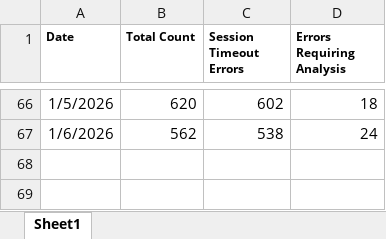
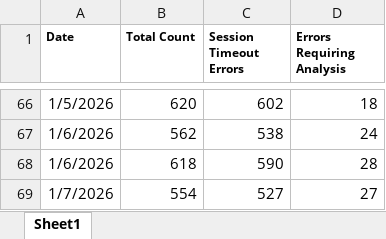
Before and after one commit to hari31785/Bridges-Monitoring-Dashboard, an Excel workbook: Monitoring Data Files/100 Error Counts/Daily 100 Error Counts.xlsx, sheet Sheet1, drawn as a sheet; only a part is shown, gaps mark what is left out; values as stored, in another font and other column widths than the file's, no borders; the diff names each change by its address in the sheet, - before the commit and + after, or states it on an @@ line.

Commit message:
Add files via upload

```diff
--- a/Monitoring Data Files/100 Error Counts/Daily 100 Error Counts.xlsx (sheet Sheet1)
+++ b/Monitoring Data Files/100 Error Counts/Daily 100 Error Counts.xlsx (sheet Sheet1)
+row 68: 1/6/2026 | 618 | 590 | 28
+row 69: 1/7/2026 | 554 | 527 | 27
```
